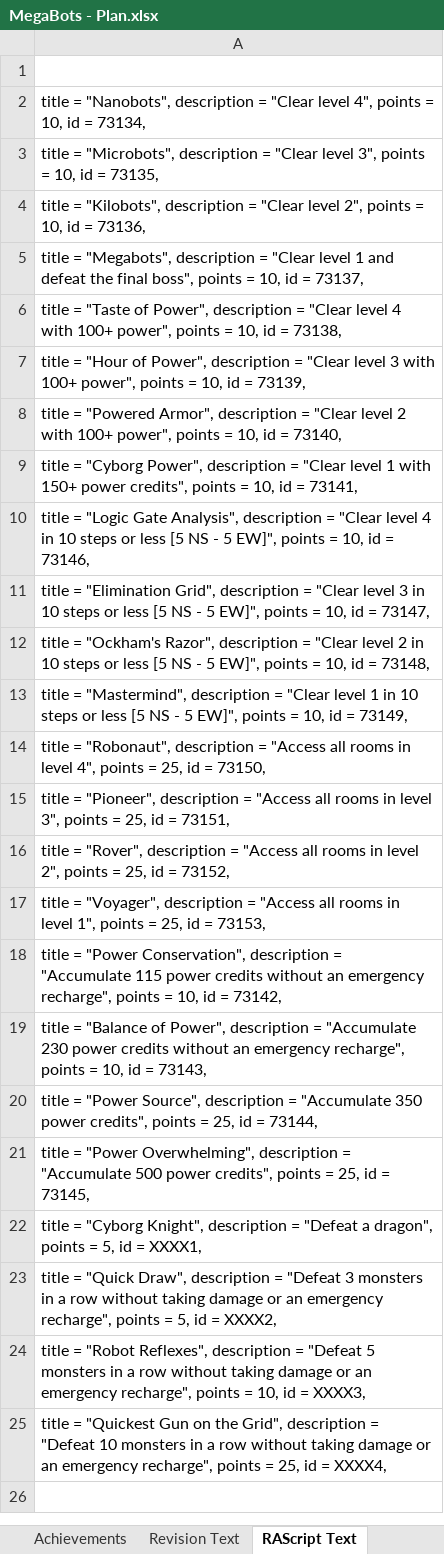
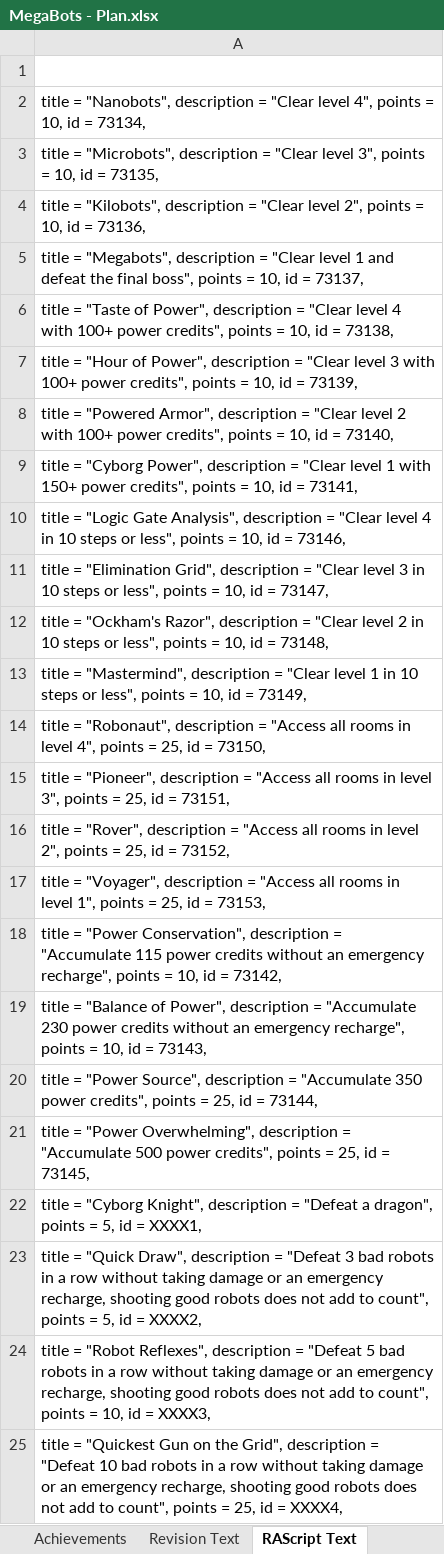
Before and after one commit to Etron-RA/RetroAchievements, an Excel workbook: Backup Code/Megabots (Apple II)/MegaBots - Plan.xlsx, sheet RAScript Text, drawn as a sheet; values as stored, in another font and other column widths than the file's, no borders; the diff names each change by its address in the sheet, - before the commit and + after, or states it on an @@ line.

```diff
--- a/Backup Code/Megabots (Apple II)/MegaBots - Plan.xlsx (sheet RAScript Text)
+++ b/Backup Code/Megabots (Apple II)/MegaBots - Plan.xlsx (sheet RAScript Text)
-A6: …with 100+ power", points =…
+A6: …with 100+ power credits", points =…
-A7: …with 100+ power", points =…
+A7: …with 100+ power credits", points =…
-A8: …with 100+ power", points =…
+A8: …with 100+ power credits", points =…
-A10: …steps or less [5 NS - 5 EW]", points =…
+A10: …steps or less", points =…
-A11: …steps or less [5 NS - 5 EW]", points =…
+A11: …steps or less", points =…
-A12: …steps or less [5 NS - 5 EW]", points =…
+A12: …steps or less", points =…
-A13: …steps or less [5 NS - 5 EW]", points =…
+A13: …steps or less", points =…
-A23: …"Defeat 3 monsters in a row without taking damage or an emergency recharge", points =…
+A23: …"Defeat 3 bad robots in a row without taking damage or an emergency recharge, shooting good robots does not add to count", points =…
-A24: …"Defeat 5 monsters in a row without taking damage or an emergency recharge", points =…
+A24: …"Defeat 5 bad robots in a row without taking damage or an emergency recharge, shooting good robots does not add to count", points =…
-A25: …"Defeat 10 monsters in a row without taking damage or an emergency recharge", points =…
+A25: …"Defeat 10 bad robots in a row without taking damage or an emergency recharge, shooting good robots does not add to count", points =…
```
Also changed, not shown: sheet Revision Text, sheet Checklist, sheet Achievements, 3 other files.
